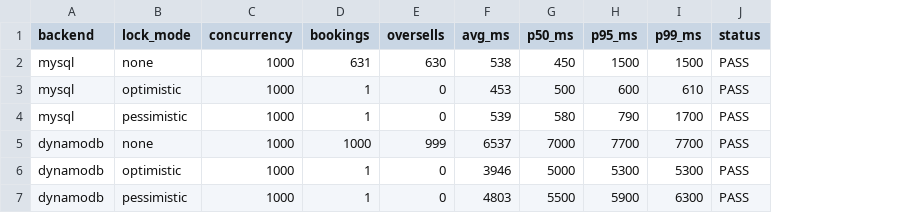
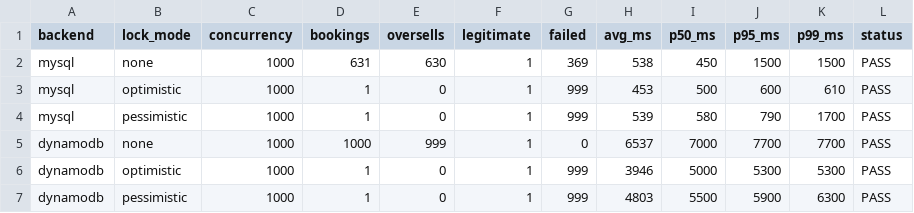
Before and after one commit to bkiritom8/CS6650-Flash-Sale, a CSV file: results/exp1_20260328_1k_users.csv, drawn as a sheet; the diff names each change by its address in the sheet, - before the commit and + after, or states it on an @@ line.

Commit message:
Add legitimate/failed columns to results; clarify bookings vs oversells relationship

```diff
--- a/results/exp1_20260328_1k_users.csv
+++ b/results/exp1_20260328_1k_users.csv
+column F (legitimate), rows 2-7: all 1
+column G (failed), rows 2-7: 369 | 999 | 999 | 0 | 999 | 999
```
Also changed, not shown: 2 other files.
